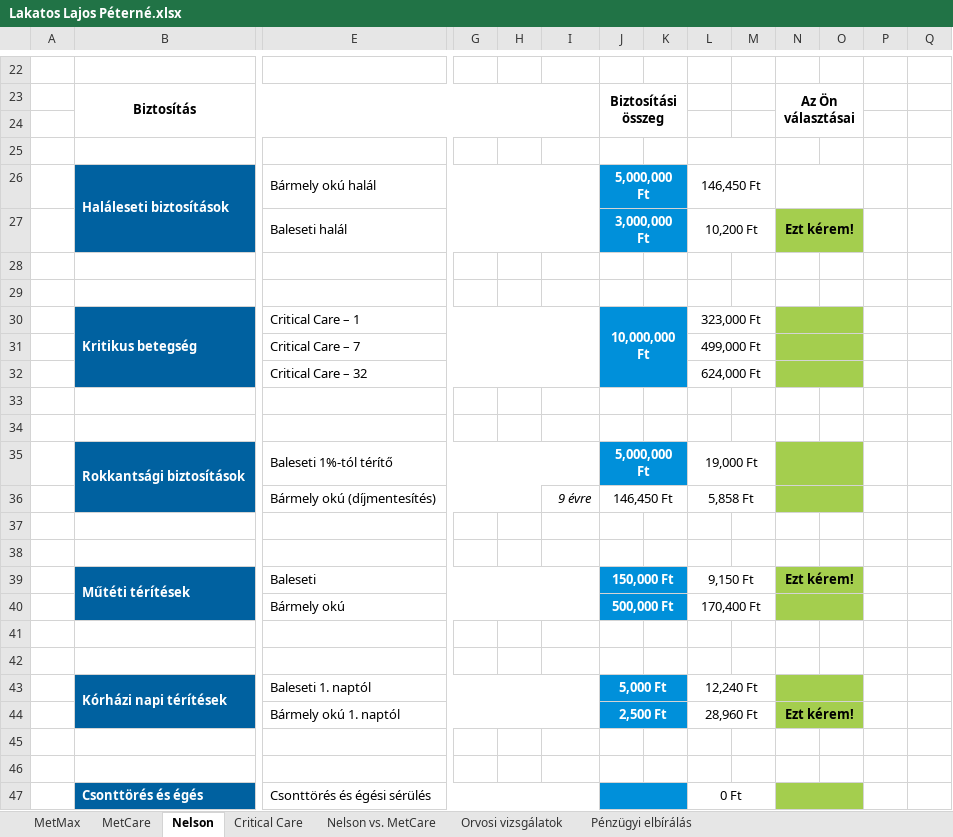
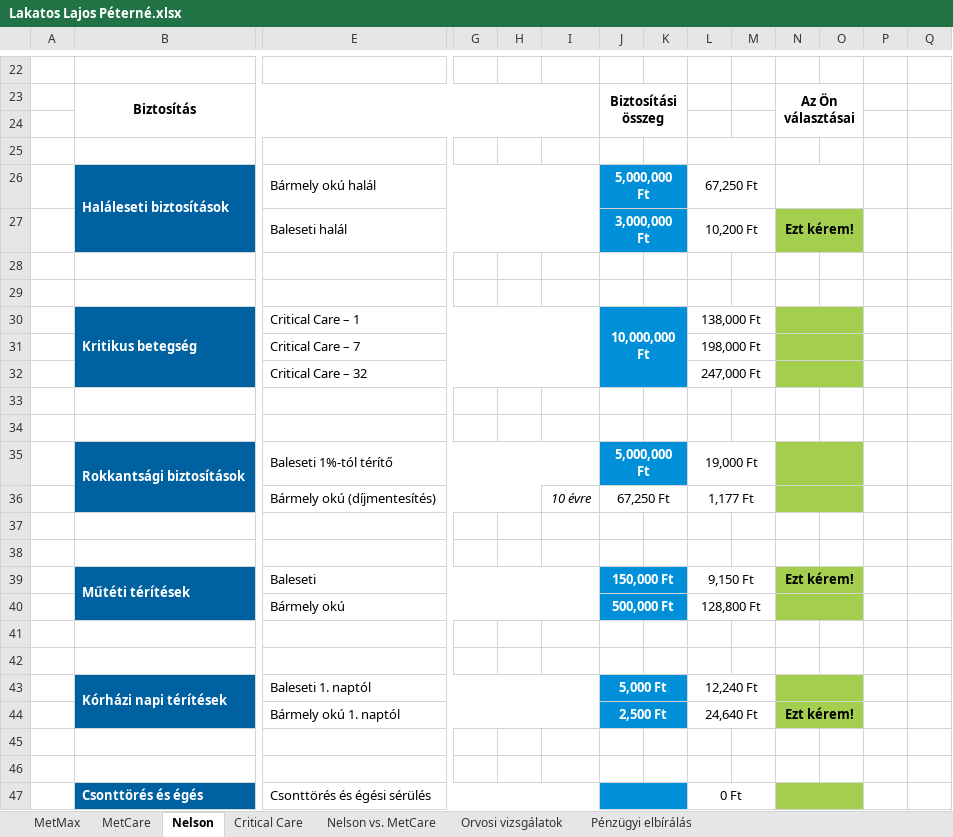
Before and after one commit to fecoooo/sales-shit, an Excel workbook: Leadek/Lakatos Lajos Péterné/Lakatos Lajos Péterné.xlsx, sheet Nelson, drawn as a sheet; only a part is shown, gaps mark what is left out; values as stored, in another font and other column widths than the file's, no borders; conditional formats not drawn; removed rows and columns are numbered as before the commit, all else as after; rows hold the shown columns only; the diff covers the shown part only; the diff names each change by its address in the sheet, - before the commit and + after, or states it on an @@ line.

```diff
--- a/Leadek/Lakatos Lajos Péterné/Lakatos Lajos Péterné.xlsx (sheet Nelson)
+++ b/Leadek/Lakatos Lajos Péterné/Lakatos Lajos Péterné.xlsx (sheet Nelson)
-L26: 146,450 Ft
+L26: 67,250 Ft
-L30: 323,000 Ft
+L30: 138,000 Ft
-L31: 499,000 Ft
+L31: 198,000 Ft
-L32: 624,000 Ft
+L32: 247,000 Ft
-row 36:  |  | Bármely okú (díjmentesítés) |  |  | 9 évre | 146,450 Ft |  | 5,858 Ft
+row 36:  |  | Bármely okú (díjmentesítés) |  |  | 10 évre | 67,250 Ft |  | 1,177 Ft
-L40: 170,400 Ft
+L40: 128,800 Ft
-L44: 28,960 Ft
+L44: 24,640 Ft
```
Also changed, not shown: 6 edited cells elsewhere in this sheet, sheet Nelson vs. MetCare, sheet MetCare, hidden cells, Leadek/Keszlerné Rózsa Mónika/Keszlerné Rózsa Mónika.xlsx, 12 other files.
